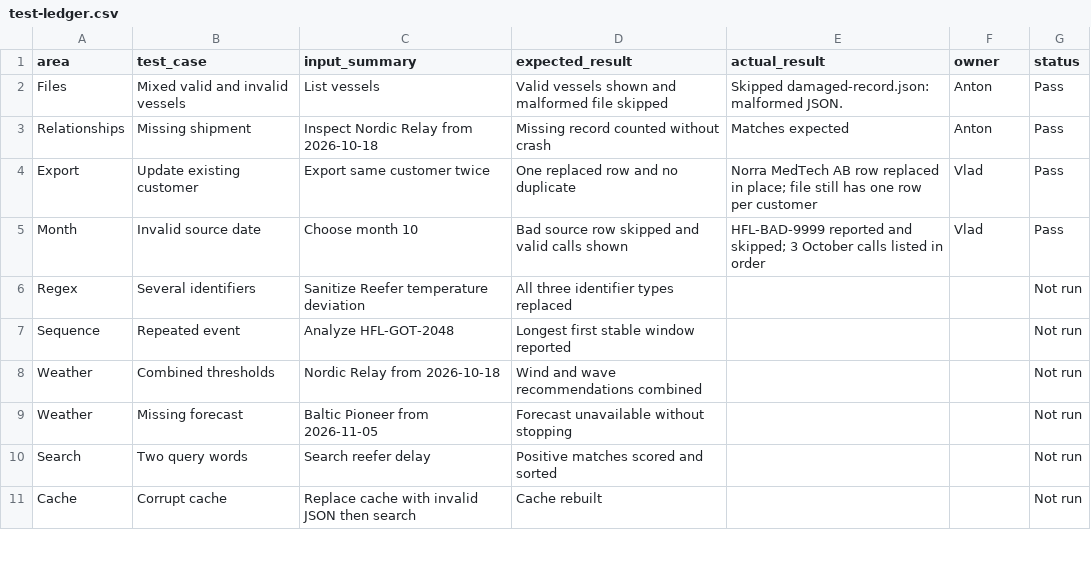
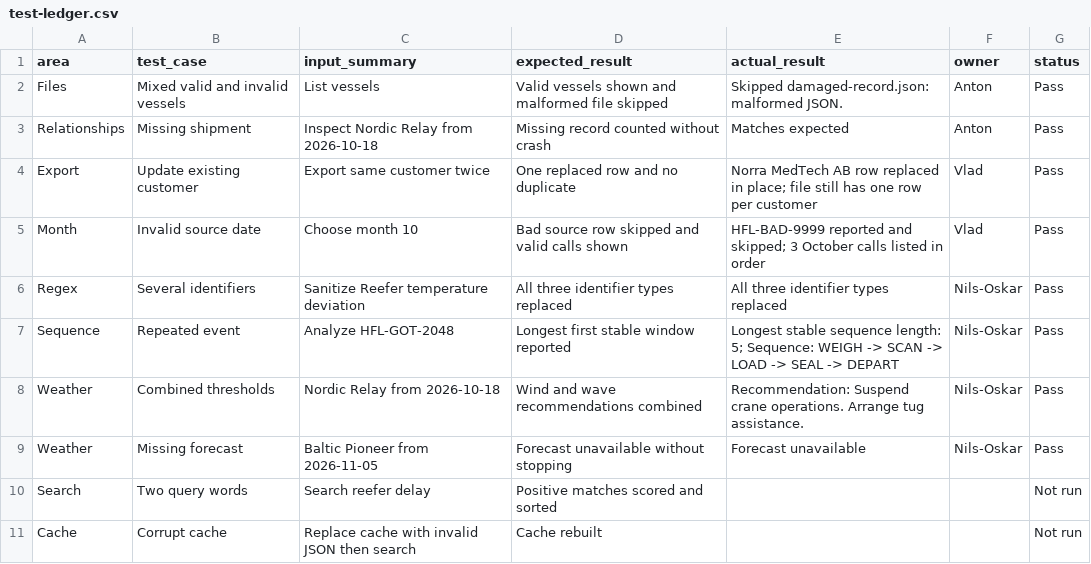
Before and after one commit to antonpanton06/harborflow_02, a CSV file: test-ledger.csv, drawn as a sheet; only a part is shown.

Commit message:
Test-ledger checking and cleanup/N-O

```diff
--- a/test-ledger.csv
+++ b/test-ledger.csv
@@ -5,6 +5,6 @@ Export,Update existing customer,Export same customer twice,One replaced row and
 Month,Invalid source date,Choose month 10,Bad source row skipped and valid calls shown,HFL-BAD-9999 reported and skipped; 3 October calls listed in order,Vlad,Pass
-Regex,Several identifiers,Sanitize Reefer temperature deviation,All three identifier types replaced,,,Not run
-Sequence,Repeated event,Analyze HFL-GOT-2048,Longest first stable window reported,,,Not run
-Weather,Combined thresholds,Nordic Relay from 2026-10-18,Wind and wave recommendations combined,,,Not run
-Weather,Missing forecast,Baltic Pioneer from 2026-11-05,Forecast unavailable without stopping,,,Not run
+Regex,Several identifiers,Sanitize Reefer temperature deviation,All three identifier types replaced,All three identifier types replaced,Nils-Oskar,Pass
+Sequence,Repeated event,Analyze HFL-GOT-2048,Longest first stable window reported,Longest stable sequence length: 5; Sequence: WEIGH -> SCAN -> LOAD -> SEAL -> DEPART,Nils-Oskar,Pass
+Weather,Combined thresholds,Nordic Relay from 2026-10-18,Wind and wave recommendations combined,Recommendation: Suspend crane operations. Arrange tug assistance.,Nils-Oskar,Pass
+Weather,Missing forecast,Baltic Pioneer from 2026-11-05,Forecast unavailable without stopping,Forecast unavailable,Nils-Oskar,Pass
 Search,Two query words,Search reefer delay,Positive matches scored and sorted,,,Not run
```
Also changed, not shown: 3 other files.
